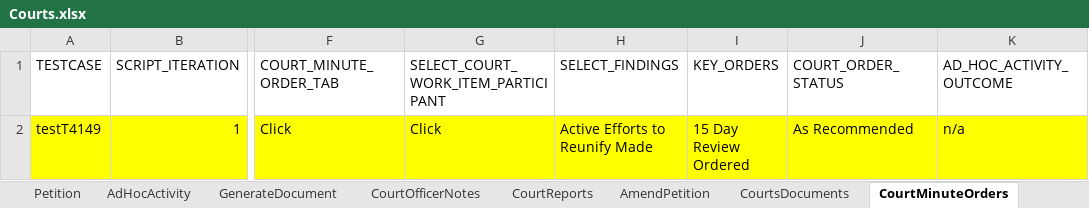
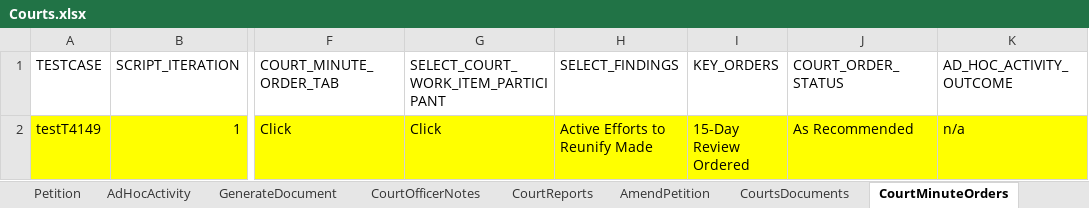
Before and after one commit to Yaswanthkumar-Naidu/TestDataExcel, an Excel workbook: Courts.xlsx, sheet CourtMinuteOrders, drawn as a sheet; only a part is shown, gaps mark what is left out; values as stored, in another font and other column widths than the file's, no borders; the diff names each change by its address in the sheet, - before the commit and + after, or states it on an @@ line.

Commit message:
Add files via upload

```diff
--- a/Courts.xlsx (sheet CourtMinuteOrders)
+++ b/Courts.xlsx (sheet CourtMinuteOrders)
-I2 (KEY_ORDERS): 15 Day Review Ordered
+I2 (KEY_ORDERS): 15-Day Review Ordered
```
